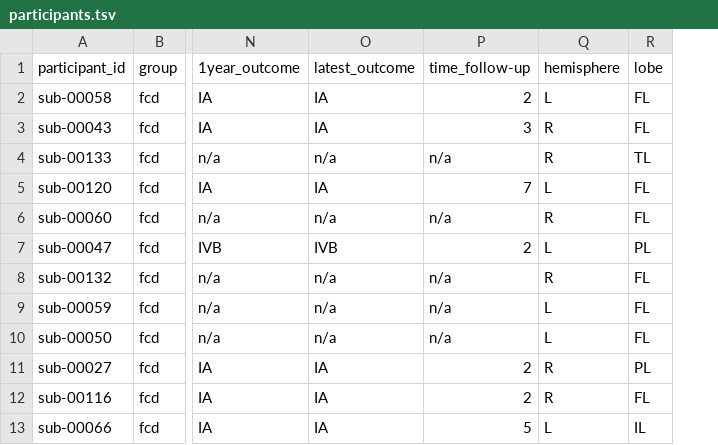
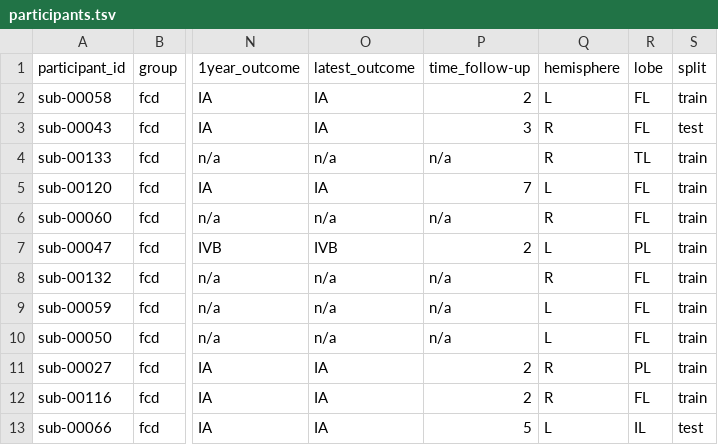
Before and after one commit to OpenNeuroDatasets/ds004199, a TSV file: participants.tsv, drawn as a sheet; only a part is shown, gaps mark what is left out; the diff names each change by its address in the sheet, - before the commit and + after, or states it on an @@ line.

Commit message:
[OpenNeuro] Recorded changes

```diff
--- a/participants.tsv
+++ b/participants.tsv
+column S (split), rows 2-13: train | test | train | train | train | train | train | train | train | train | train | test
```
